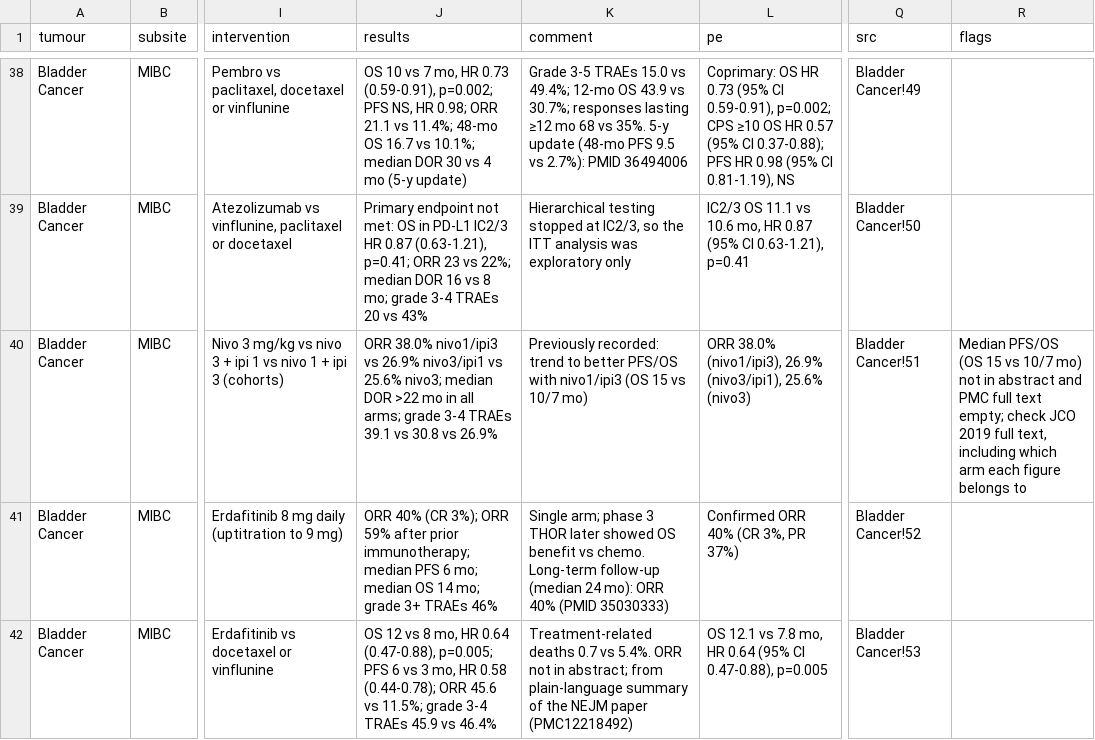
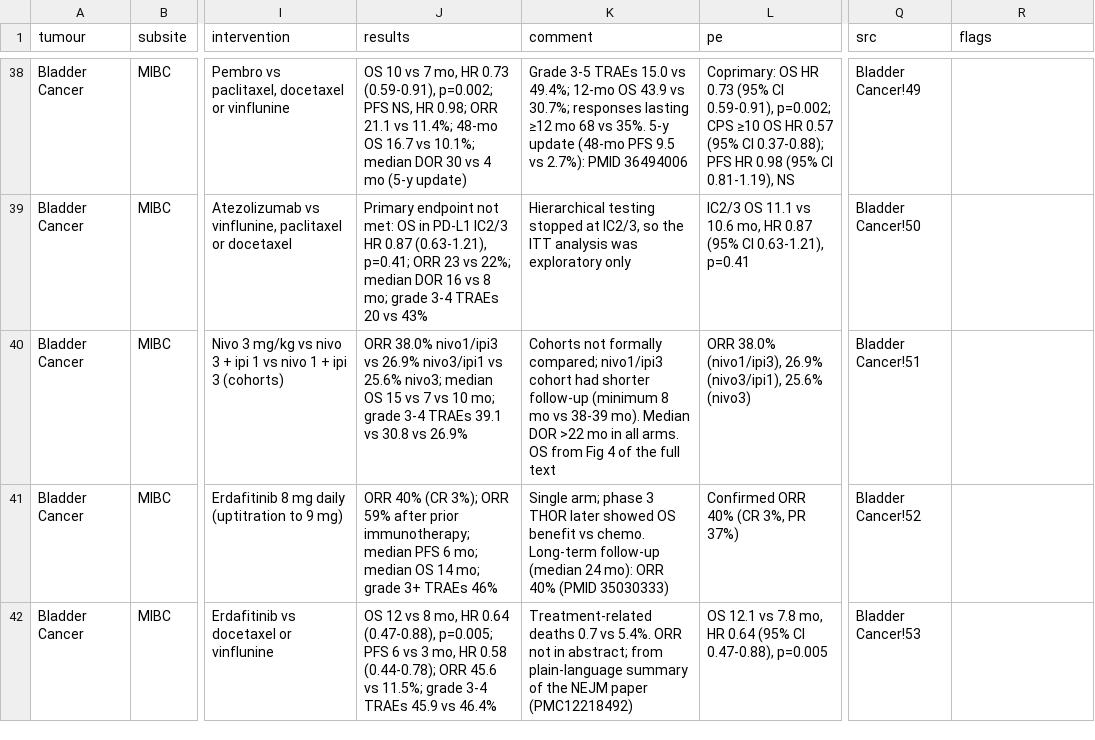
Before and after one commit to david7254672/landmark-trials, a CSV file: data/trials.csv, drawn as a sheet; only a part is shown, gaps mark what is left out; the diff names each change by its address in the sheet, - before the commit and + after, or states it on an @@ line.

```diff
--- a/data/trials.csv
+++ b/data/trials.csv
-J40 (results): …nivo3; median DOR >22 mo in all arms; grade 3-4…
+J40 (results): …nivo3; median OS 15 vs 7 vs 10 mo; grade 3-4…
-K40 (comment): Previously recorded: trend to better PFS/OS with nivo1/ipi3 (OS 15 vs 10/7 mo)
+K40 (comment): Cohorts not formally compared; nivo1/ipi3 cohort had shorter follow-up (minimum 8 mo vs 38-39 mo). Median DOR >22 mo in all arms. OS from Fig 4 of the full text
-R40 (flags): Median PFS/OS (OS 15 vs 10/7 mo) not in abstract and PMC full text empty; check JCO 2019 full text, including which arm each figure belongs to
+R40 (flags): (empty)
```
Also changed, not shown: 1 other file.
